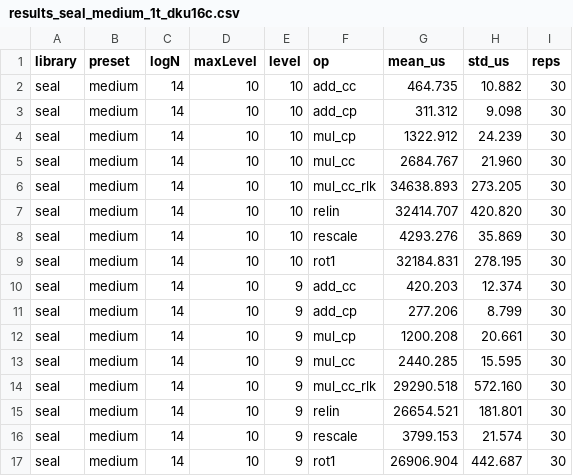
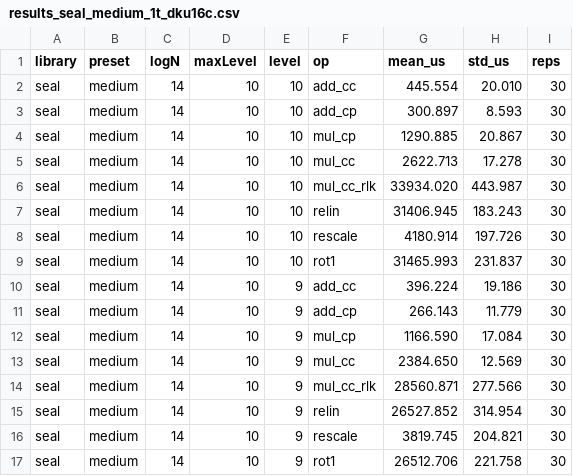
Before and after one commit to yjuan1006/he-bench, a CSV file: results_seal_medium_1t_dku16c.csv, drawn as a sheet; only a part is shown; the diff covers the shown part only.

```diff
--- a/results_seal_medium_1t_dku16c.csv
+++ b/results_seal_medium_1t_dku16c.csv
@@ -1,17 +1,17 @@
 library,preset,logN,maxLevel,level,op,mean_us,std_us,reps
-seal,medium,14,10,10,add_cc,464.735,10.882,30
-seal,medium,14,10,10,add_cp,311.312,9.098,30
-seal,medium,14,10,10,mul_cp,1322.912,24.239,30
-seal,medium,14,10,10,mul_cc,2684.767,21.960,30
-seal,medium,14,10,10,mul_cc_rlk,34638.893,273.205,30
-seal,medium,14,10,10,relin,32414.707,420.820,30
-seal,medium,14,10,10,rescale,4293.276,35.869,30
-seal,medium,14,10,10,rot1,32184.831,278.195,30
-seal,medium,14,10,9,add_cc,420.203,12.374,30
-seal,medium,14,10,9,add_cp,277.206,8.799,30
-seal,medium,14,10,9,mul_cp,1200.208,20.661,30
-seal,medium,14,10,9,mul_cc,2440.285,15.595,30
-seal,medium,14,10,9,mul_cc_rlk,29290.518,572.160,30
-seal,medium,14,10,9,relin,26654.521,181.801,30
-seal,medium,14,10,9,rescale,3799.153,21.574,30
-seal,medium,14,10,9,rot1,26906.904,442.687,30
+seal,medium,14,10,10,add_cc,445.554,20.010,30
+seal,medium,14,10,10,add_cp,300.897,8.593,30
+seal,medium,14,10,10,mul_cp,1290.885,20.867,30
+seal,medium,14,10,10,mul_cc,2622.713,17.278,30
+seal,medium,14,10,10,mul_cc_rlk,33934.020,443.987,30
+seal,medium,14,10,10,relin,31406.945,183.243,30
+seal,medium,14,10,10,rescale,4180.914,197.726,30
+seal,medium,14,10,10,rot1,31465.993,231.837,30
+seal,medium,14,10,9,add_cc,396.224,19.186,30
+seal,medium,14,10,9,add_cp,266.143,11.779,30
+seal,medium,14,10,9,mul_cp,1166.590,17.084,30
+seal,medium,14,10,9,mul_cc,2384.650,12.569,30
+seal,medium,14,10,9,mul_cc_rlk,28560.871,277.566,30
+seal,medium,14,10,9,relin,26527.852,314.954,30
+seal,medium,14,10,9,rescale,3819.745,204.821,30
+seal,medium,14,10,9,rot1,26512.706,221.758,30
```
Also changed, not shown: 128 edited cells elsewhere in this file, results_seal_medium_mt_dku16c.csv.
